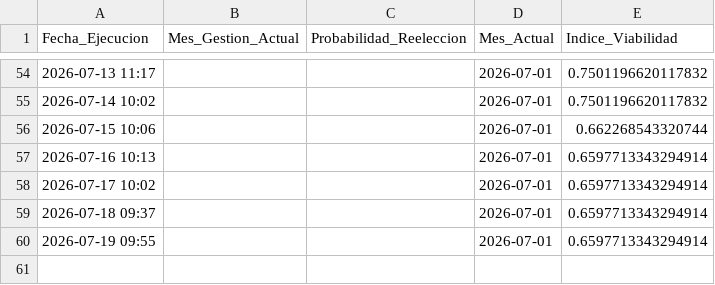
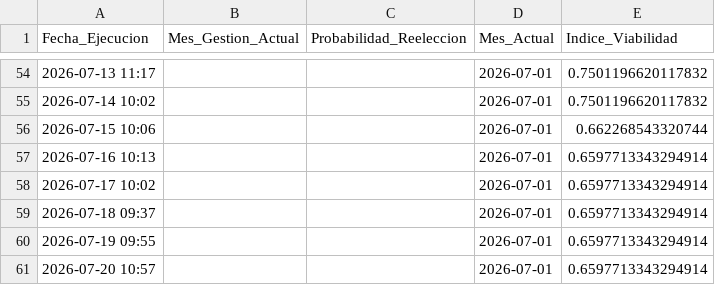
Before and after one commit to lfmen/Augur, a CSV file: data/predictions_history.csv, drawn as a sheet; only a part is shown, gaps mark what is left out.

```diff
--- a/data/predictions_history.csv
+++ b/data/predictions_history.csv
@@ -60 +60,2 @@ Fecha_Ejecucion,Mes_Gestion_Actual,Probabilidad_Reeleccion,Mes_Actual,Indice_Via
 2026-07-19 09:55,,,2026-07-01,0.6597713343294914
+2026-07-20 10:57,,,2026-07-01,0.6597713343294914
```
Also changed, not shown: 2 other files.
